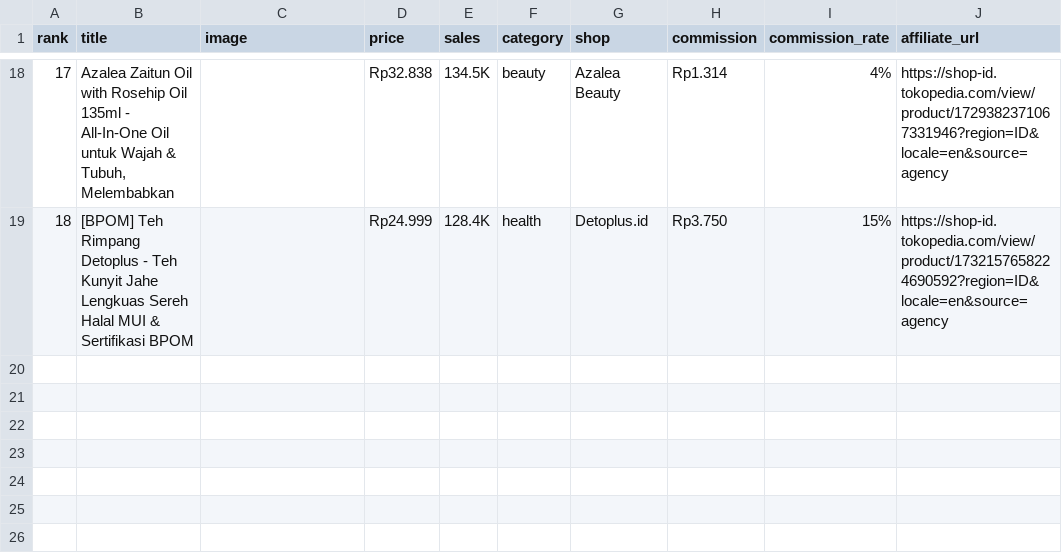
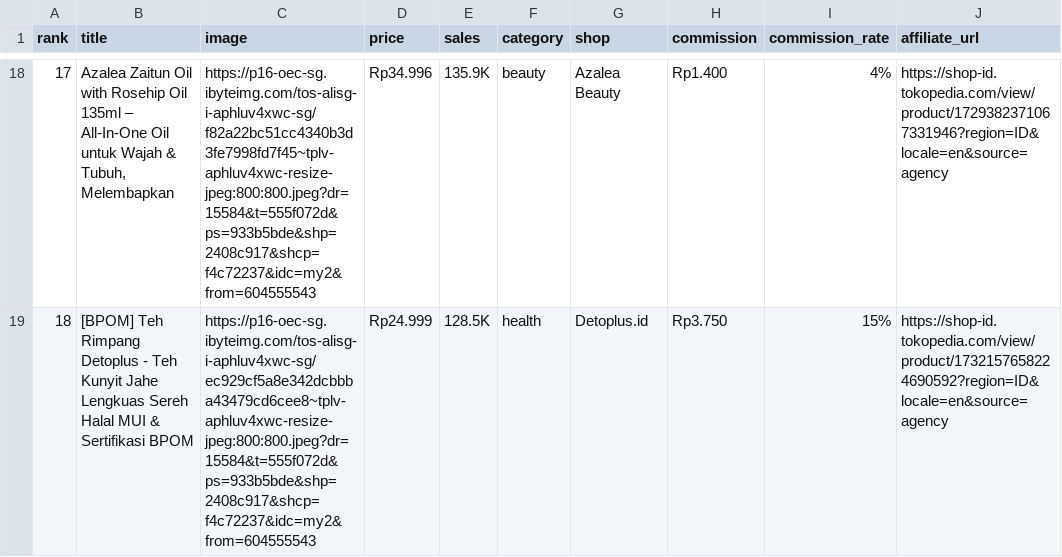
Before and after one commit to junuee-ctrl/lagitren, a CSV file: collector/products.csv, drawn as a sheet; only a part is shown, gaps mark what is left out; the diff covers the shown part only.

```diff
--- a/collector/products.csv
+++ b/collector/products.csv
@@ -18,2 +18,2 @@ rank,title,image,price,sales,category,shop,commission,commission_rate,affiliate_
-17,"Azalea Zaitun Oil with Rosehip Oil 135ml - All-In-One Oil untuk Wajah & Tubuh, Melembabkan",,Rp32.838,134.5K,beauty,Azalea Beauty,Rp1.314,4%,https://shop-id.tokopedia.com/view/product/1729382371067331946?region=ID&locale=en&source=agency
-18,[BPOM] Teh Rimpang Detoplus - Teh Kunyit Jahe Lengkuas Sereh Halal MUI & Sertifikasi BPOM,,Rp24.999,128.4K,health,Detoplus.id,Rp3.750,15%,https://shop-id.tokopedia.com/view/product/1732157658224690592?region=ID&locale=en&source=agency
+17,"Azalea Zaitun Oil with Rosehip Oil 135ml – All-In-One Oil untuk Wajah & Tubuh, Melembapkan",https://p16-oec-sg.ibyteimg.com/tos-alisg-i-aphluv4xwc-sg/f82a22bc51cc4340b3d3fe7998fd7f45~tplv-aphluv4xwc-resize-jpeg:800:800.jpeg?dr=15584&t=555f072d&ps=933b5bde&shp=2408c917&shcp=f4c72237&idc=my2&from=604555543,Rp34.996,135.9K,beauty,Azalea Beauty,Rp1.400,4%,https://shop-id.tokopedia.com/view/product/1729382371067331946?region=ID&locale=en&source=agency
+18,[BPOM] Teh Rimpang Detoplus - Teh Kunyit Jahe Lengkuas Sereh Halal MUI & Sertifikasi BPOM,https://p16-oec-sg.ibyteimg.com/tos-alisg-i-aphluv4xwc-sg/ec929cf5a8e342dcbbba43479cd6cee8~tplv-aphluv4xwc-resize-jpeg:800:800.jpeg?dr=15584&t=555f072d&ps=933b5bde&shp=2408c917&shcp=f4c72237&idc=my2&from=604555543,Rp24.999,128.5K,health,Detoplus.id,Rp3.750,15%,https://shop-id.tokopedia.com/view/product/1732157658224690592?region=ID&locale=en&source=agency
```
Also changed, not shown: 32 edited cells elsewhere in this file.
